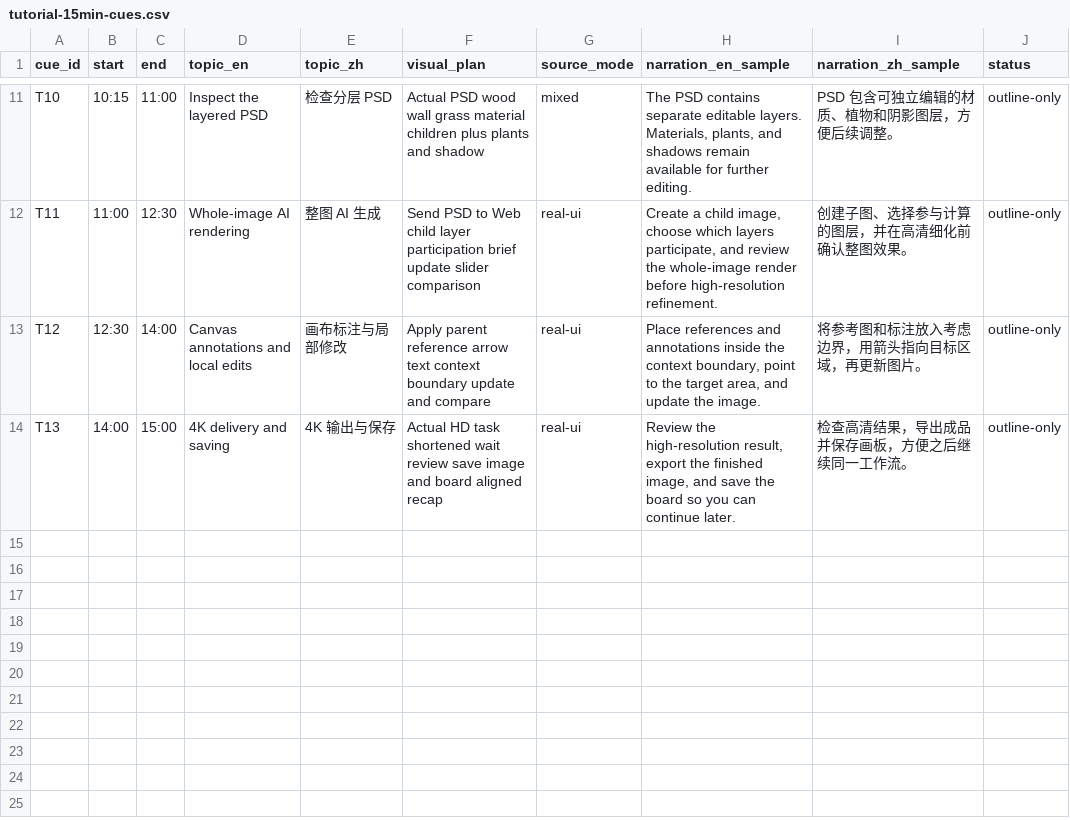
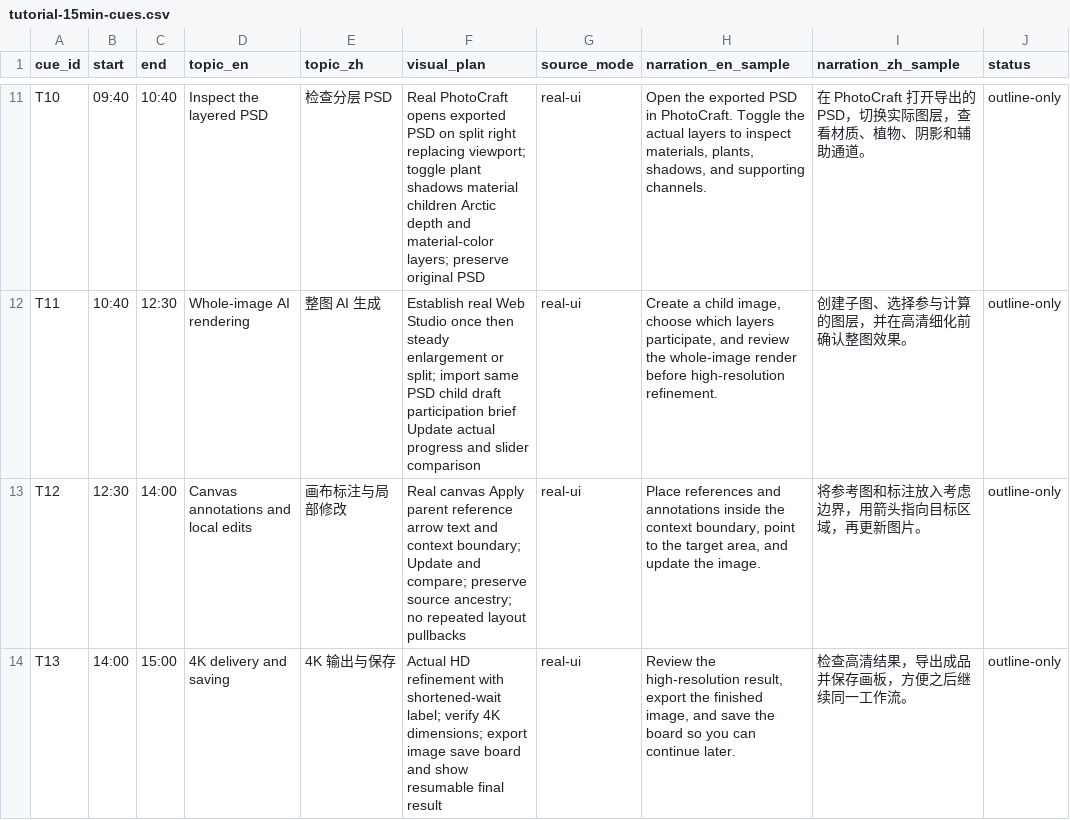
Before and after one commit to baoying-liu/RhinoSceneFlow, a CSV file: .agents/skills/sceneflow-tutorial/assets/tutorial-15min-cues.csv, drawn as a sheet; only a part is shown, gaps mark what is left out; the diff covers the shown part only; the diff names each change by its address in the sheet, - before the commit and + after, or states it on an @@ line.

Commit message:
Finalize stable split-screen tutorial workflow and timing

```diff
--- a/.agents/skills/sceneflow-tutorial/assets/tutorial-15min-cues.csv
+++ b/.agents/skills/sceneflow-tutorial/assets/tutorial-15min-cues.csv
-B11 (start): 10:15
+B11 (start): 09:40
-C11 (end): 11:00
+C11 (end): 10:40
-F11 (visual_plan): Actual PSD wood wall grass material children plus plants and shadow
+F11 (visual_plan): Real PhotoCraft opens exported PSD on split right replacing viewport; toggle plant shadows material children Arctic depth and material-color layers; preserve original PSD
-G11 (source_mode): mixed
+G11 (source_mode): real-ui
-H11 (narration_en_sample): The PSD contains separate editable layers. Materials, plants, and shadows remain available for further editing.
+H11 (narration_en_sample): Open the exported PSD in PhotoCraft. Toggle the actual layers to inspect materials, plants, shadows, and supporting channels.
-I11 (narration_zh_sample): PSD 包含可独立编辑的材质、植物和阴影图层，方便后续调整。
+I11 (narration_zh_sample): 在 PhotoCraft 打开导出的 PSD，切换实际图层，查看材质、植物、阴影和辅助通道。
-B12 (start): 11:00
+B12 (start): 10:40
-F12 (visual_plan): Send PSD to Web child layer participation brief update slider comparison
+F12 (visual_plan): Establish real Web Studio once then steady enlargement or split; import same PSD child draft participation brief Update actual progress and slider comparison
-F13 (visual_plan): Apply parent reference arrow text context boundary update and compare
+F13 (visual_plan): Real canvas Apply parent reference arrow text and context boundary; Update and compare; preserve source ancestry; no repeated layout pullbacks
-F14 (visual_plan): Actual HD task shortened wait review save image and board aligned recap
+F14 (visual_plan): Actual HD refinement with shortened-wait label; verify 4K dimensions; export image save board and show resumable final result
```
Also changed, not shown: 27 edited cells elsewhere in this file, 2 other files.
